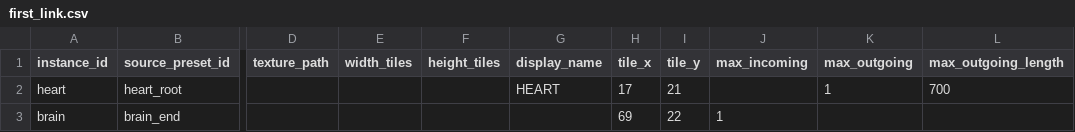
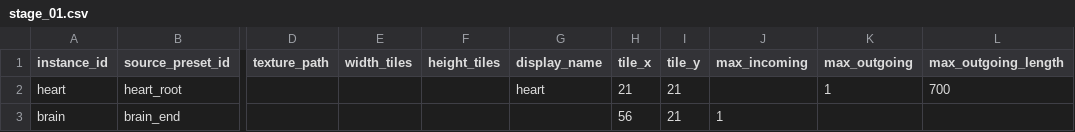
Before and after one commit to k025g1030-design/Object_Connect, a CSV file: NoviceResources/data/maps/stage_01.csv (was NoviceResources/data/maps/first_link.csv), drawn as a sheet; only a part is shown, gaps mark what is left out; the diff names each change by its address in the sheet, - before the commit and + after, or states it on an @@ line.

```diff
--- a/NoviceResources/data/maps/first_link.csv
+++ b/NoviceResources/data/maps/stage_01.csv
-G2 (display_name): HEART
+G2 (display_name): heart
-H2 (tile_x): 17
+H2 (tile_x): 21
-H3 (tile_x): 69
+H3 (tile_x): 56
-I3 (tile_y): 22
+I3 (tile_y): 21
```
Also changed, not shown: NoviceResources/data/levels.csv, NoviceResources/data/maps/stage_04.csv, 31 other files.
